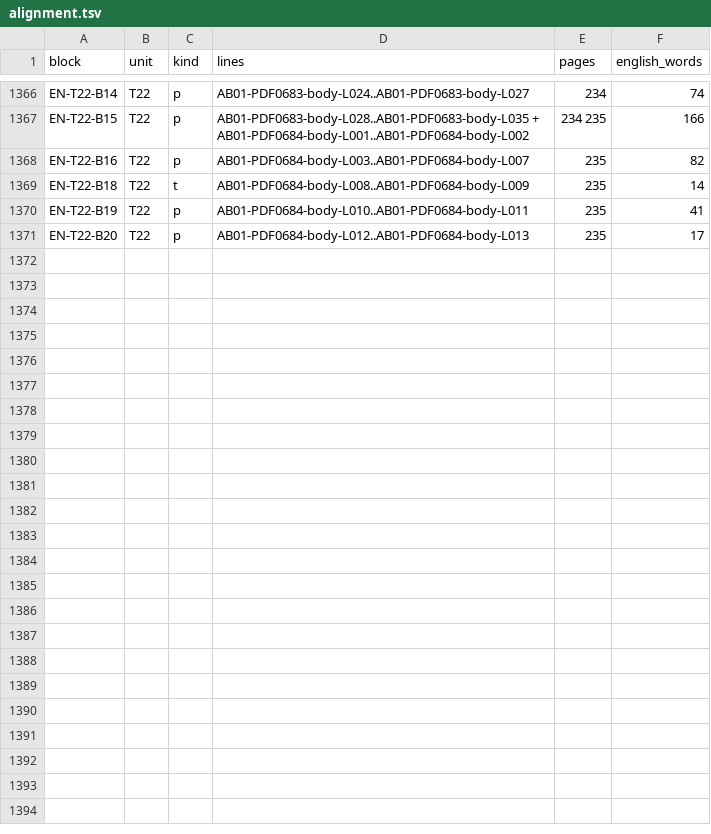
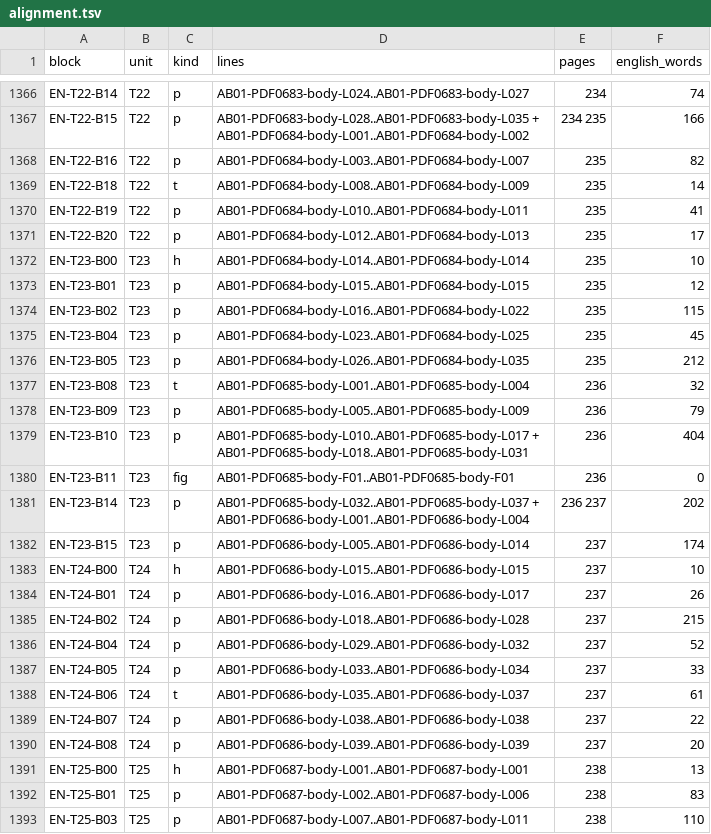
Before and after one commit to KokunoYumeto/al-battani, a TSV file: EN/nallino/alignment.tsv, drawn as a sheet; only a part is shown, gaps mark what is left out; the diff names each change by its address in the sheet, - before the commit and + after, or states it on an @@ line.

```diff
--- a/EN/nallino/alignment.tsv
+++ b/EN/nallino/alignment.tsv
+row 1372: EN-T23-B00 | T23 | h | AB01-PDF0684-body-L014..AB01-PDF0684-body-L014 | 235 | 10
+row 1373: EN-T23-B01 | T23 | p | AB01-PDF0684-body-L015..AB01-PDF0684-body-L015 | 235 | 12
+row 1374: EN-T23-B02 | T23 | p | AB01-PDF0684-body-L016..AB01-PDF0684-body-L022 | 235 | 115
+row 1375: EN-T23-B04 | T23 | p | AB01-PDF0684-body-L023..AB01-PDF0684-body-L025 | 235 | 45
+row 1376: EN-T23-B05 | T23 | p | AB01-PDF0684-body-L026..AB01-PDF0684-body-L035 | 235 | 212
+row 1377: EN-T23-B08 | T23 | t | AB01-PDF0685-body-L001..AB01-PDF0685-body-L004 | 236 | 32
+row 1378: EN-T23-B09 | T23 | p | AB01-PDF0685-body-L005..AB01-PDF0685-body-L009 | 236 | 79
+row 1379: EN-T23-B10 | T23 | p | AB01-PDF0685-body-L010..AB01-PDF0685-body-L017 + AB01-PDF0685-body-L018..AB01-PDF0685-body-L031 | 236 | 404
+row 1380: EN-T23-B11 | T23 | fig | AB01-PDF0685-body-F01..AB01-PDF0685-body-F01 | 236 | 0
+row 1381: EN-T23-B14 | T23 | p | AB01-PDF0685-body-L032..AB01-PDF0685-body-L037 + AB01-PDF0686-body-L001..AB01-PDF0686-body-L004 | 236 237 | 202
+row 1382: EN-T23-B15 | T23 | p | AB01-PDF0686-body-L005..AB01-PDF0686-body-L014 | 237 | 174
+row 1383: EN-T24-B00 | T24 | h | AB01-PDF0686-body-L015..AB01-PDF0686-body-L015 | 237 | 10
+row 1384: EN-T24-B01 | T24 | p | AB01-PDF0686-body-L016..AB01-PDF0686-body-L017 | 237 | 26
+row 1385: EN-T24-B02 | T24 | p | AB01-PDF0686-body-L018..AB01-PDF0686-body-L028 | 237 | 215
+row 1386: EN-T24-B04 | T24 | p | AB01-PDF0686-body-L029..AB01-PDF0686-body-L032 | 237 | 52
+row 1387: EN-T24-B05 | T24 | p | AB01-PDF0686-body-L033..AB01-PDF0686-body-L034 | 237 | 33
+row 1388: EN-T24-B06 | T24 | t | AB01-PDF0686-body-L035..AB01-PDF0686-body-L037 | 237 | 61
+row 1389: EN-T24-B07 | T24 | p | AB01-PDF0686-body-L038..AB01-PDF0686-body-L038 | 237 | 22
+row 1390: EN-T24-B08 | T24 | p | AB01-PDF0686-body-L039..AB01-PDF0686-body-L039 | 237 | 20
+row 1391: EN-T25-B00 | T25 | h | AB01-PDF0687-body-L001..AB01-PDF0687-body-L001 | 238 | 13
+row 1392: EN-T25-B01 | T25 | p | AB01-PDF0687-body-L002..AB01-PDF0687-body-L006 | 238 | 83
+row 1393: EN-T25-B03 | T25 | p | AB01-PDF0687-body-L007..AB01-PDF0687-body-L011 | 238 | 110
```
Also changed, not shown: EN/nallino/units.tsv, 7 other files.
